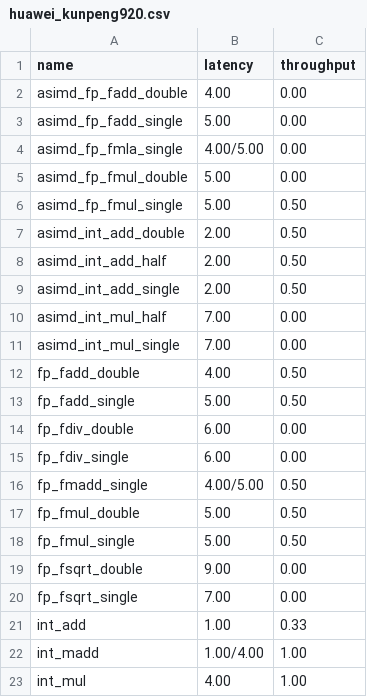
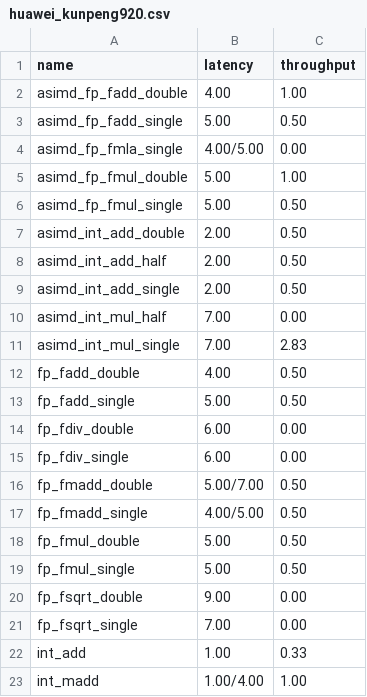
Before and after one commit to jiegec/cpu-micro-benchmarks, a CSV file: results/instruction_latency/huawei_kunpeng920.csv, drawn as a sheet; only a part is shown; the shorter side is filled out with more unchanged rows.

Commit message:
Add more results

```diff
--- a/results/instruction_latency/huawei_kunpeng920.csv
+++ b/results/instruction_latency/huawei_kunpeng920.csv
@@ -1,6 +1,6 @@
 name,latency,throughput
-asimd_fp_fadd_double,4.00,0.00
-asimd_fp_fadd_single,5.00,0.00
+asimd_fp_fadd_double,4.00,1.00
+asimd_fp_fadd_single,5.00,0.50
 asimd_fp_fmla_single,4.00/5.00,0.00
-asimd_fp_fmul_double,5.00,0.00
+asimd_fp_fmul_double,5.00,1.00
 asimd_fp_fmul_single,5.00,0.50
@@ -10,3 +10,3 @@ asimd_int_add_single,2.00,0.50
 asimd_int_mul_half,7.00,0.00
-asimd_int_mul_single,7.00,0.00
+asimd_int_mul_single,7.00,2.83
 fp_fadd_double,4.00,0.50
@@ -15,2 +15,3 @@ fp_fdiv_double,6.00,0.00
 fp_fdiv_single,6.00,0.00
+fp_fmadd_double,5.00/7.00,0.50
 fp_fmadd_single,4.00/5.00,0.50
```
Also changed, not shown: 1 other file.
